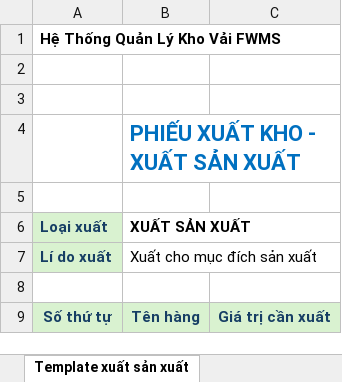
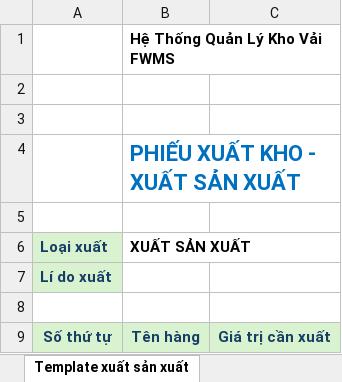
Before and after one commit to hathynn/warehouse_frontend, an Excel workbook: public/export-templates/template_xuat_san_xuat.xlsx, sheet Template xuất sản xuất, drawn as a sheet; values as stored, in another font and other column widths than the file's, no borders; charts and pictures and conditional formats not drawn; removed rows and columns are numbered as before the commit, all else as after; the diff names each change by its address in the sheet, - before the commit and + after, or states it on an @@ line.

```diff
--- a/public/export-templates/template_xuat_san_xuat.xlsx (sheet Template xuất sản xuất)
+++ b/public/export-templates/template_xuat_san_xuat.xlsx (sheet Template xuất sản xuất)
-row 1: Hệ Thống Quản Lý Kho Vải FWMS
+row 1:  | Hệ Thống Quản Lý Kho Vải FWMS
-B7 (XUẤT SẢN XUẤT): Xuất cho mục đích sản xuất
+B7 (XUẤT SẢN XUẤT): (empty)
```
Also changed, not shown: charts or pictures, public/export-templates/template_xuat_ban.xlsx, 8 other files.
